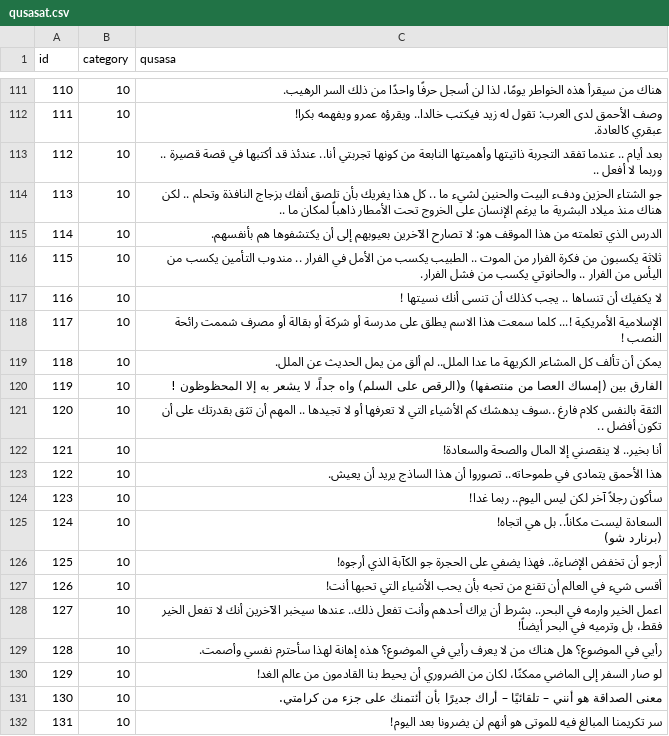
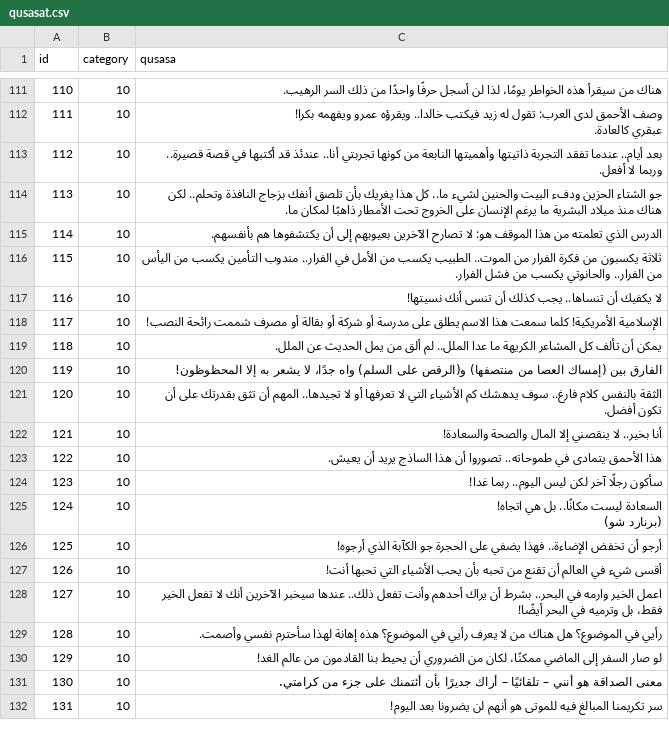
Before and after one commit to hammady/qusasat, a CSV file: data/qusasat.csv, drawn as a sheet; only a part is shown, gaps mark what is left out.

Commit message:
Update qusasat.csv

```diff
--- a/data/qusasat.csv
+++ b/data/qusasat.csv
@@ -127,20 +127,20 @@ id,category,qusasa
 عبقري كالعادة."
-112,10,بعد أيام .. عندما تفقد التجربة ذاتيتها وأهميتها النابعة من كونها تجربتي أنا.. عندئذ قد أكتبها في قصة قصيرة .. وربما لا أفعل ..
-113,10,جو الشتاء الحزين ودفء البيت والحنين لشيء ما .. كل هذا يغريك بأن تلصق أنفك بزجاج النافذة وتحلم .. لكن هناك منذ ميلاد البشرية ما يرغم الإنسان على الخروج تحت الأمطار ذاهباً لمكان ما ..
+112,10,بعد أيام.. عندما تفقد التجربة ذاتيتها وأهميتها النابعة من كونها تجربتي أنا.. عندئذ قد أكتبها في قصة قصيرة.. وربما لا أفعل.
+113,10,جو الشتاء الحزين ودفء البيت والحنين لشيء ما.. كل هذا يغريك بأن تلصق أنفك بزجاج النافذة وتحلم.. لكن هناك منذ ميلاد البشرية ما يرغم الإنسان على الخروج تحت الأمطار ذاهبًا لمكان ما.
 114,10,الدرس الذي تعلمته من هذا الموقف هو: لا تصارح الآخرين بعيوبهم إلى أن يكتشفوها هم بأنفسهم.
-115,10,ثلاثة يكسبون من فكرة الفرار من الموت .. الطبيب يكسب من الأمل في الفرار .. مندوب التأمين يكسب من اليأس من الفرار .. والحانوتي يكسب من فشل الفرار.
-116,10,لا يكفيك أن تنساها .. يجب كذلك أن تنسى أنك نسيتها !
-117,10,الإسلامية الأمريكية !... كلما سمعت هذا الاسم يطلق على مدرسة أو شركة أو بقالة أو مصرف شممت رائحة النصب !
+115,10,ثلاثة يكسبون من فكرة الفرار من الموت.. الطبيب يكسب من الأمل في الفرار.. مندوب التأمين يكسب من اليأس من الفرار.. والحانوتي يكسب من فشل الفرار.
+116,10,لا يكفيك أن تنساها.. يجب كذلك أن تنسى أنك نسيتها!
+117,10,الإسلامية الأمريكية! كلما سمعت هذا الاسم يطلق على مدرسة أو شركة أو بقالة أو مصرف شممت رائحة النصب!
 118,10,يمكن أن تألف كل المشاعر الكريهة ما عدا الملل.. لم ألق من يمل الحديث عن الملل.
-119,10,الفارق بين (إمساك العصا من منتصفها) و(الرقص على السلم) واه جداً، لا يشعر به إلا المحظوظون !
-120,10,الثقة بالنفس كلام فارغ ..سوف يدهشك كم الأشياء التي لا تعرفها أو لا تجيدها .. المهم أن تثق بقدرتك على أن تكون أفضل ..
+119,10,الفارق بين (إمساك العصا من منتصفها) و(الرقص على السلم) واه جدًا، لا يشعر به إلا المحظوظون!
+120,10,الثقة بالنفس كلام فارغ.. سوف يدهشك كم الأشياء التي لا تعرفها أو لا تجيدها.. المهم أن تثق بقدرتك على أن تكون أفضل.
 121,10,أنا بخير.. لا ينقصني إلا المال والصحة والسعادة!
 122,10,هذا الأحمق يتمادى في طموحاته.. تصوروا أن هذا الساذج يريد أن يعيش.
-123,10,سأكون رجلاً آخر لكن ليس اليوم.. ربما غدا!
-124,10,"السعادة ليست مكاناً.. بل هي اتجاه!
-(برنارد شو)
-"
+123,10,سأكون رجلًا آخر لكن ليس اليوم.. ربما غدا!
+124,10,"السعادة ليست مكانًا.. بل هي اتجاه!
+(برنارد شو)
+"
 125,10,أرجو أن تخفض الإضاءة.. فهذا يضفي على الحجرة جو الكآبة الذي أرجوه!
 126,10,أقسى شيء في العالم أن تقنع من تحبه بأن يحب الأشياء التي تحبها أنت!
-127,10,اعمل الخير وارمه في البحر.. بشرط أن يراك أحدهم وأنت تفعل ذلك.. عندها سيخبر الآخرين أنك لا تفعل الخير فقط، بل وترميه في البحر أيضاً!
+127,10,اعمل الخير وارمه في البحر.. بشرط أن يراك أحدهم وأنت تفعل ذلك.. عندها سيخبر الآخرين أنك لا تفعل الخير فقط، بل وترميه في البحر أيضًا!
 128,10,رأيي في الموضوع؟ هل هناك من لا يعرف رأيي في الموضوع؟ هذه إهانة لهذا سأحترم نفسي وأصمت.
```
